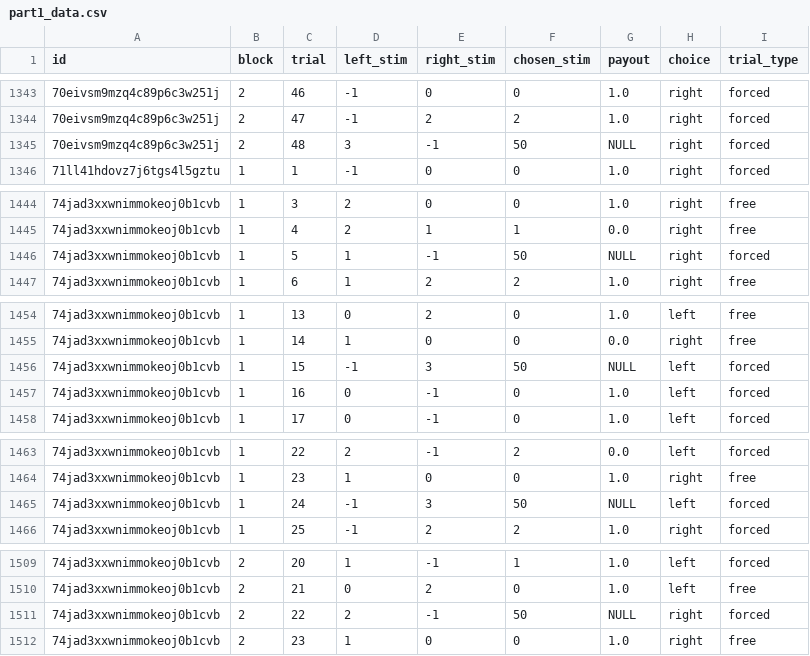
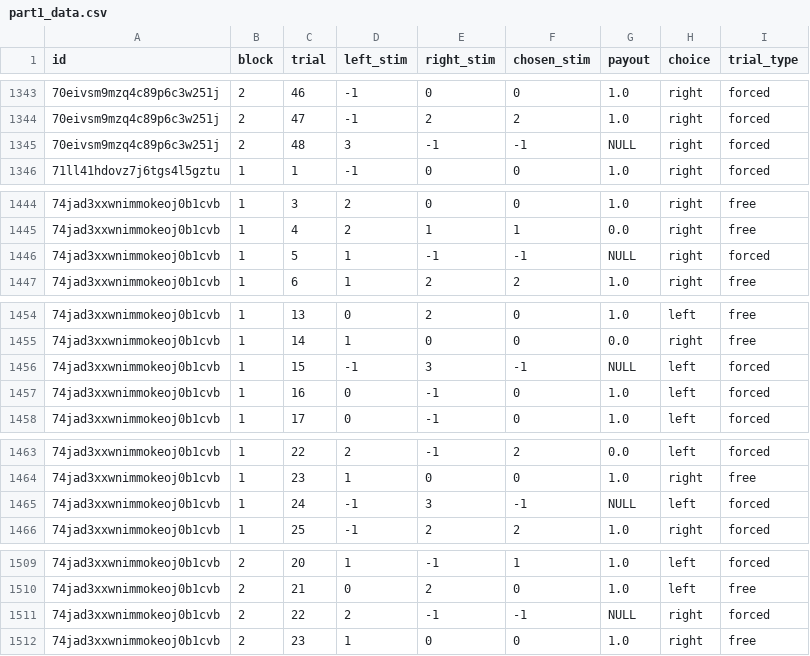
Before and after one commit to danielbrianbennett/modelling-primer, a CSV file: part1/data/part1_data.csv, drawn as a sheet; only a part is shown, gaps mark what is left out.

Commit message:
Update non-choices in data

```diff
--- a/part1/data/part1_data.csv
+++ b/part1/data/part1_data.csv
@@ -1344,3 +1344,3 @@
 "70eivsm9mzq4c89p6c3w251j",2,47,-1,2,2,"1.0","right","forced"
-"70eivsm9mzq4c89p6c3w251j",2,48,3,-1,50,"NULL","right","forced"
+"70eivsm9mzq4c89p6c3w251j",2,48,3,-1,-1,"NULL","right","forced"
 "71ll41hdovz7j6tgs4l5gztu",1,1,-1,0,0,"1.0","right","forced"
@@ -1445,3 +1445,3 @@
 "74jad3xxwnimmokeoj0b1cvb",1,4,2,1,1,"0.0","right","free"
-"74jad3xxwnimmokeoj0b1cvb",1,5,1,-1,50,"NULL","right","forced"
+"74jad3xxwnimmokeoj0b1cvb",1,5,1,-1,-1,"NULL","right","forced"
 "74jad3xxwnimmokeoj0b1cvb",1,6,1,2,2,"1.0","right","free"
@@ -1455,3 +1455,3 @@
 "74jad3xxwnimmokeoj0b1cvb",1,14,1,0,0,"0.0","right","free"
-"74jad3xxwnimmokeoj0b1cvb",1,15,-1,3,50,"NULL","left","forced"
+"74jad3xxwnimmokeoj0b1cvb",1,15,-1,3,-1,"NULL","left","forced"
 "74jad3xxwnimmokeoj0b1cvb",1,16,0,-1,0,"1.0","left","forced"
@@ -1464,3 +1464,3 @@
 "74jad3xxwnimmokeoj0b1cvb",1,23,1,0,0,"1.0","right","free"
-"74jad3xxwnimmokeoj0b1cvb",1,24,-1,3,50,"NULL","left","forced"
+"74jad3xxwnimmokeoj0b1cvb",1,24,-1,3,-1,"NULL","left","forced"
 "74jad3xxwnimmokeoj0b1cvb",1,25,-1,2,2,"1.0","right","forced"
@@ -1510,3 +1510,3 @@
 "74jad3xxwnimmokeoj0b1cvb",2,21,0,2,0,"1.0","left","free"
-"74jad3xxwnimmokeoj0b1cvb",2,22,2,-1,50,"NULL","right","forced"
+"74jad3xxwnimmokeoj0b1cvb",2,22,2,-1,-1,"NULL","right","forced"
 "74jad3xxwnimmokeoj0b1cvb",2,23,1,0,0,"1.0","right","free"
```
